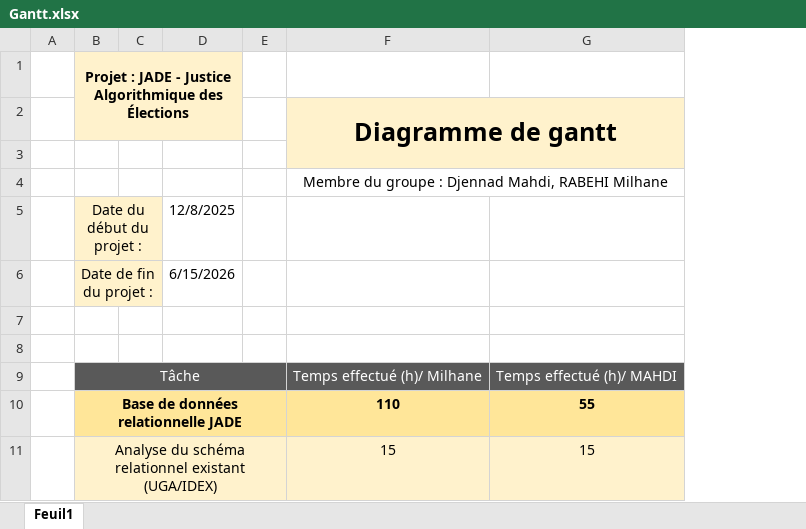
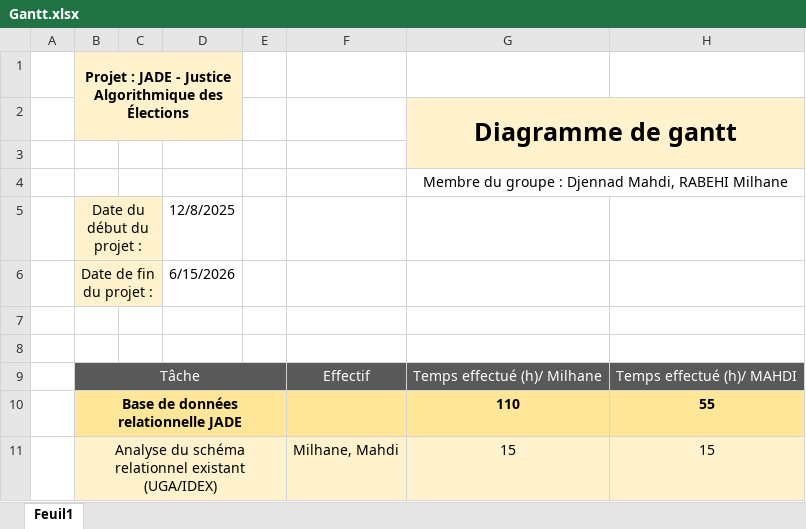
Before and after one commit to Milhane69/ProjetJADE-Sujet1, an Excel workbook: Gantt.xlsx, sheet Feuil1, drawn as a sheet; only a part is shown; values as stored, in another font and other column widths than the file's, no borders; charts and pictures not drawn; the diff names each change by its address in the sheet, - before the commit and + after, or states it on an @@ line.

```diff
--- a/Gantt.xlsx (sheet Feuil1)
+++ b/Gantt.xlsx (sheet Feuil1)
+column F, rows 9-11: Effectif |  | Milhane, Mahdi
```
Also changed, not shown: formulas that keep their value, charts or pictures, 20 other files.
